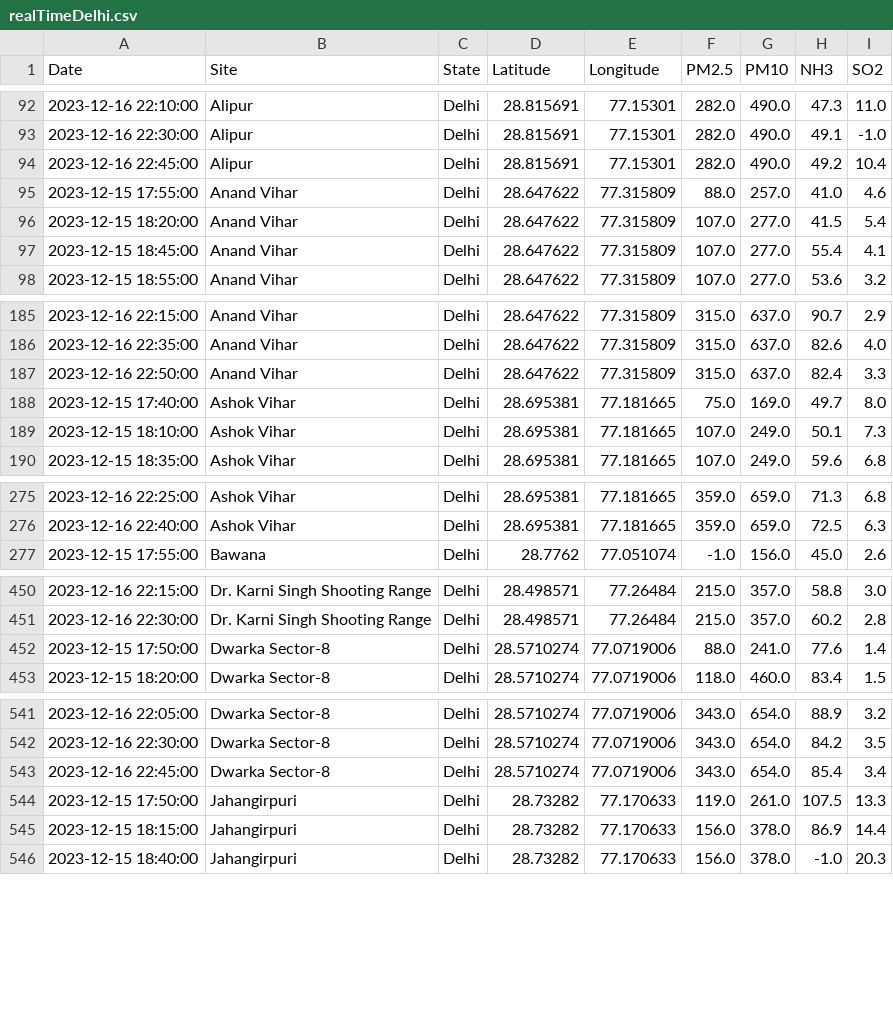
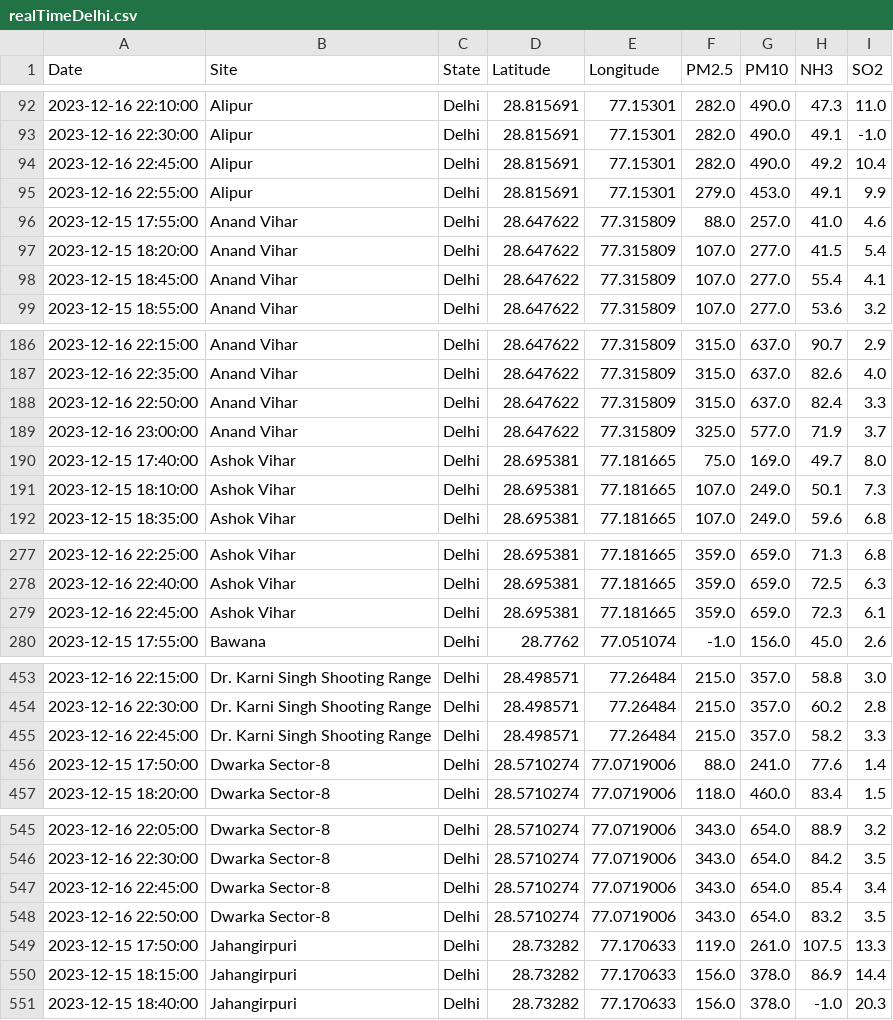
Before and after one commit to waitasecant/Air-Pollution-Dashboard, a CSV file: myApp/data/realTimeDelhi.csv, drawn as a sheet; only a part is shown, gaps mark what is left out; the diff covers the shown part only.

```diff
--- a/myApp/data/realTimeDelhi.csv
+++ b/myApp/data/realTimeDelhi.csv
@@ -94,2 +94,3 @@ Date,Site,State,Latitude,Longitude,PM2.5,PM10,NH3,SO2
 2023-12-16 22:45:00,Alipur,Delhi,28.815691,77.15301,282.0,490.0,49.2,10.4
+2023-12-16 22:55:00,Alipur,Delhi,28.815691,77.15301,279.0,453.0,49.1,9.9
 2023-12-15 17:55:00,Anand Vihar,Delhi,28.647622,77.315809,88.0,257.0,41.0,4.6
@@ -187,2 +188,3 @@ Date,Site,State,Latitude,Longitude,PM2.5,PM10,NH3,SO2
 2023-12-16 22:50:00,Anand Vihar,Delhi,28.647622,77.315809,315.0,637.0,82.4,3.3
+2023-12-16 23:00:00,Anand Vihar,Delhi,28.647622,77.315809,325.0,577.0,71.9,3.7
 2023-12-15 17:40:00,Ashok Vihar,Delhi,28.695381,77.181665,75.0,169.0,49.7,8.0
@@ -276,2 +278,3 @@ Date,Site,State,Latitude,Longitude,PM2.5,PM10,NH3,SO2
 2023-12-16 22:40:00,Ashok Vihar,Delhi,28.695381,77.181665,359.0,659.0,72.5,6.3
+2023-12-16 22:45:00,Ashok Vihar,Delhi,28.695381,77.181665,359.0,659.0,72.3,6.1
 2023-12-15 17:55:00,Bawana,Delhi,28.7762,77.051074,-1.0,156.0,45.0,2.6
@@ -451,2 +454,3 @@ Date,Site,State,Latitude,Longitude,PM2.5,PM10,NH3,SO2
 2023-12-16 22:30:00,Dr. Karni Singh Shooting Range,Delhi,28.498571,77.26484,215.0,357.0,60.2,2.8
+2023-12-16 22:45:00,Dr. Karni Singh Shooting Range,Delhi,28.498571,77.26484,215.0,357.0,58.2,3.3
 2023-12-15 17:50:00,Dwarka Sector-8,Delhi,28.5710274,77.0719006,88.0,241.0,77.6,1.4
@@ -543,2 +547,3 @@ Date,Site,State,Latitude,Longitude,PM2.5,PM10,NH3,SO2
 2023-12-16 22:45:00,Dwarka Sector-8,Delhi,28.5710274,77.0719006,343.0,654.0,85.4,3.4
+2023-12-16 22:50:00,Dwarka Sector-8,Delhi,28.5710274,77.0719006,343.0,654.0,83.2,3.5
 2023-12-15 17:50:00,Jahangirpuri,Delhi,28.73282,77.170633,119.0,261.0,107.5,13.3
```
Also changed, not shown: 11 added rows elsewhere in this file.
